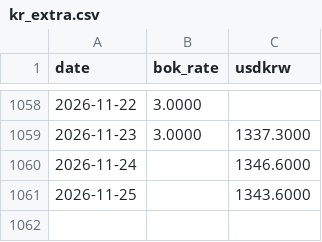
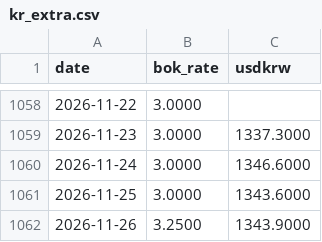
Before and after one commit to dlrjsdndlsepdy/rate-dashboard, a CSV file: data/kr_extra.csv, drawn as a sheet; only a part is shown, gaps mark what is left out.

```diff
--- a/data/kr_extra.csv
+++ b/data/kr_extra.csv
@@ -1059,3 +1059,4 @@ date,bok_rate,usdkrw
 2026-11-23,3.0000,1337.3000
-2026-11-24,,1346.6000
-2026-11-25,,1343.6000
+2026-11-24,3.0000,1346.6000
+2026-11-25,3.0000,1343.6000
+2026-11-26,3.2500,1343.9000
```
Also changed, not shown: 8 other files.
